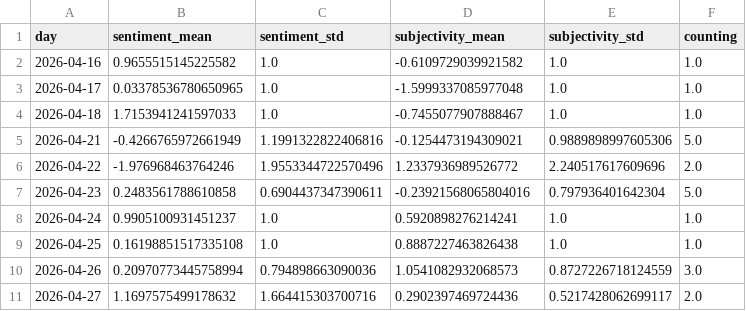
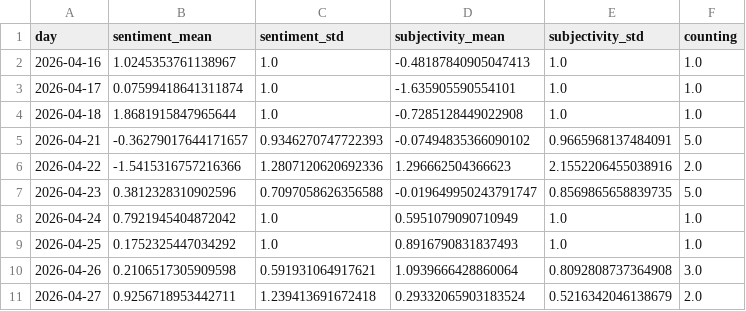
Before and after one commit to kamic-news/koreanExtremes, a CSV file: csv/sentiments_days.csv, drawn as a sheet; only a part is shown; the diff covers the shown part only.

```diff
--- a/csv/sentiments_days.csv
+++ b/csv/sentiments_days.csv
@@ -1,11 +1,11 @@
 day,sentiment_mean,sentiment_std,subjectivity_mean,subjectivity_std,counting
-2026-04-16,0.9655515145225582,1.0,-0.6109729039921582,1.0,1.0
-2026-04-17,0.03378536780650965,1.0,-1.5999337085977048,1.0,1.0
-2026-04-18,1.7153941241597033,1.0,-0.7455077907888467,1.0,1.0
-2026-04-21,-0.4266765972661949,1.1991322822406816,-0.1254473194309021,0.9889898997605306,5.0
-2026-04-22,-1.976968463764246,1.9553344722570496,1.2337936989526772,2.240517617609696,2.0
-2026-04-23,0.2483561788610858,0.6904437347390611,-0.23921568065804016,0.797936401642304,5.0
-2026-04-24,0.9905100931451237,1.0,0.5920898276214241,1.0,1.0
-2026-04-25,0.16198851517335108,1.0,0.8887227463826438,1.0,1.0
-2026-04-26,0.20970773445758994,0.794898663090036,1.0541082932068573,0.8727226718124559,3.0
-2026-04-27,1.1697575499178632,1.664415303700716,0.2902397469724436,0.5217428062699117,2.0
+2026-04-16,1.0245353761138967,1.0,-0.48187840905047413,1.0,1.0
+2026-04-17,0.07599418641311874,1.0,-1.635905590554101,1.0,1.0
+2026-04-18,1.8681915847965644,1.0,-0.7285128449022908,1.0,1.0
+2026-04-21,-0.36279017644171657,0.9346270747722393,-0.07494835366090102,0.9665968137484091,5.0
+2026-04-22,-1.5415316757216366,1.2807120620692336,1.296662504366623,2.1552206455038916,2.0
+2026-04-23,0.3812328310902596,0.7097058626356588,-0.019649950243791747,0.8569865658839735,5.0
+2026-04-24,0.7921945404872042,1.0,0.5951079090710949,1.0,1.0
+2026-04-25,0.1752325447034292,1.0,0.8916790831837493,1.0,1.0
+2026-04-26,0.2106517305909598,0.591931064917621,1.0939666428860064,0.8092808737364908,3.0
+2026-04-27,0.9256718953442711,1.239413691672418,0.29332065903183524,0.5216342046138679,2.0
```
Also changed, not shown: 9 added rows and 110 edited cells elsewhere in this file, csv/sentiments_locations.csv, csv/sentiments_misc.csv, 5 other files.
